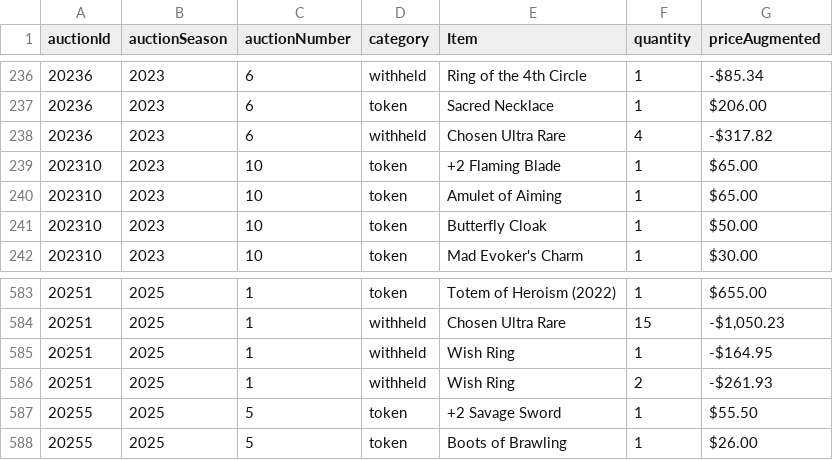
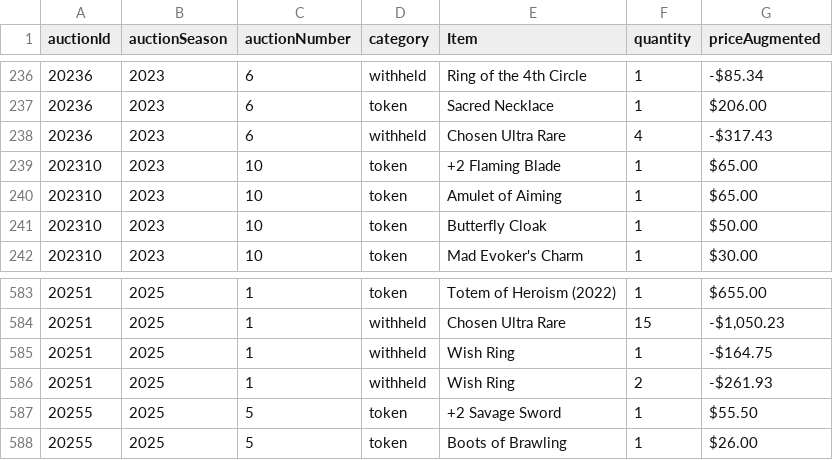
Before and after one commit to mjdomask-jpg/trueDungeonAuctionPrices, a CSV file: public/data/contextItems.csv, drawn as a sheet; only a part is shown, gaps mark what is left out.

Commit message:
Publish from sheet: 4 data files (#272)
auctionMetadata.csv: 313 -> 314 rows
  prices.csv: 8515 -> 8552 rows
  contextItems.csv: 820 -> 820 rows
  rawPricesData.csv: 20413 -> 20571 rows

Exported by apps-script/publishToSite.gs 2026-09-20.1.

```diff
--- a/public/data/contextItems.csv
+++ b/public/data/contextItems.csv
@@ -237,3 +237,3 @@ auctionId,auctionSeason,auctionNumber,category,Item,quantity,priceAugmented
 20236,2023,6,token,Sacred Necklace,1,$206.00
-20236,2023,6,withheld,Chosen Ultra Rare,4,-$317.82
+20236,2023,6,withheld,Chosen Ultra Rare,4,-$317.43
 202310,2023,10,token,+2 Flaming Blade,1,$65.00
@@ -584,3 +584,3 @@ auctionId,auctionSeason,auctionNumber,category,Item,quantity,priceAugmented
 20251,2025,1,withheld,Chosen Ultra Rare,15,"-$1,050.23"
-20251,2025,1,withheld,Wish Ring,1,-$164.95
+20251,2025,1,withheld,Wish Ring,1,-$164.75
 20251,2025,1,withheld,Wish Ring,2,-$261.93
```
Also changed, not shown: public/data/auctionMetadata.csv, public/data/prices.csv, 1 other file.
